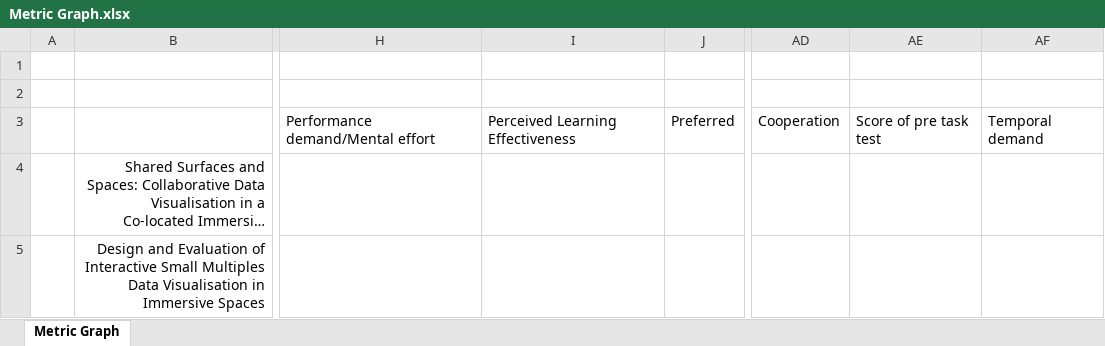
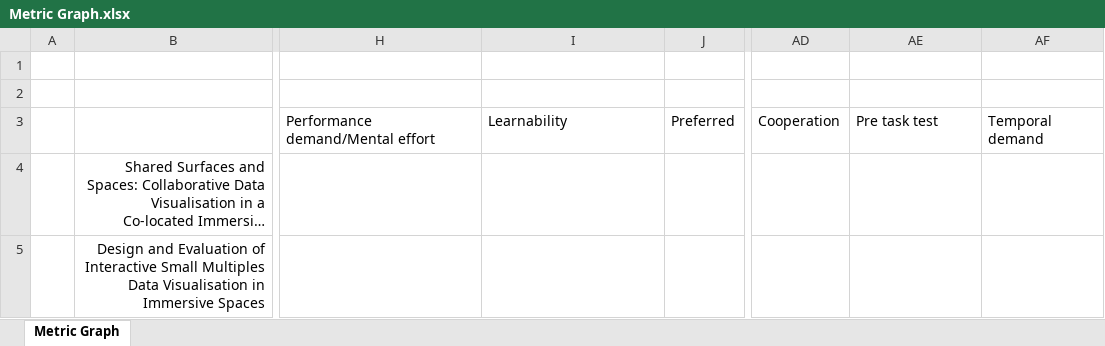
Before and after one commit to danieljharris/Evaluation_Metrics, an Excel workbook: Metric Graph.xlsx, sheet Metric Graph, drawn as a sheet; only a part is shown, gaps mark what is left out; long unchanged cells end in …; values as stored, in another font and other column widths than the file's, no borders; the diff names each change by its address in the sheet, - before the commit and + after, or states it on an @@ line.

Commit message:
Updated Metric terms

```diff
--- a/Metric Graph.xlsx (sheet Metric Graph)
+++ b/Metric Graph.xlsx (sheet Metric Graph)
-I3: Perceived Learning Effectiveness
+I3: Learnability
-AE3: Score of pre task test
+AE3: Pre task test
```
